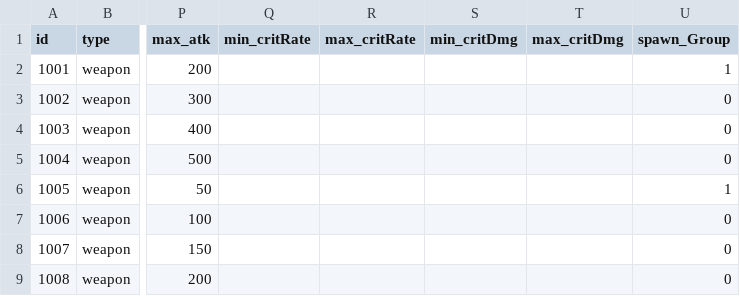
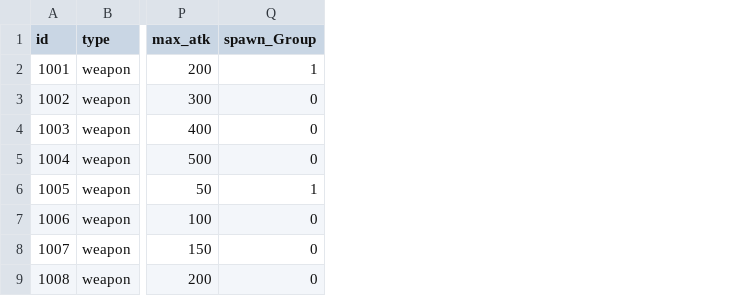
Before and after one commit to tigerlow0723-blip/MapleWorld, a CSV file: Lucky_Backpack/RootDesk/MyDesk/DataSet/Data_Table - 아이템 - 장비.csv, drawn as a sheet; only a part is shown, gaps mark what is left out; the diff names each change by its address in the sheet, - before the commit and + after, or states it on an @@ line.

```diff
--- a/Lucky_Backpack/RootDesk/MyDesk/DataSet/Data_Table - 아이템 - 장비.csv
+++ b/Lucky_Backpack/RootDesk/MyDesk/DataSet/Data_Table - 아이템 - 장비.csv
-column Q (min_critRate), empty
-column R (max_critRate), empty
-column S (min_critDmg), empty
-column T (max_critDmg), empty
```
Also changed, not shown: Lucky_Backpack/RootDesk/MyDesk/DataSet/Data_Table - 아이템 - 기타.csv, 6 other files.
